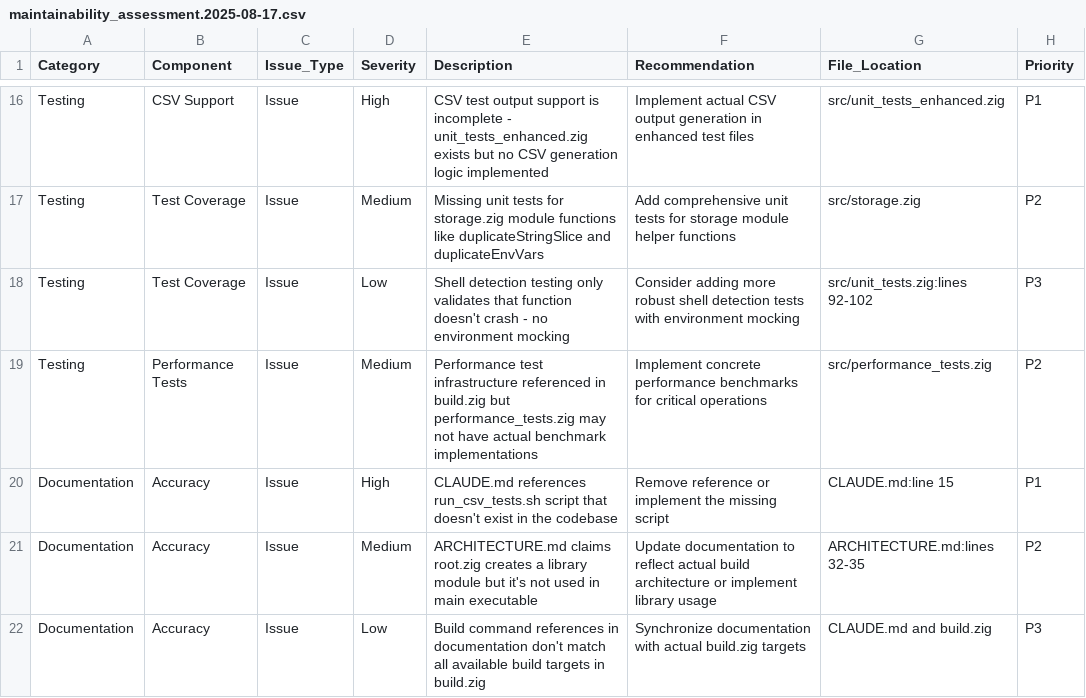
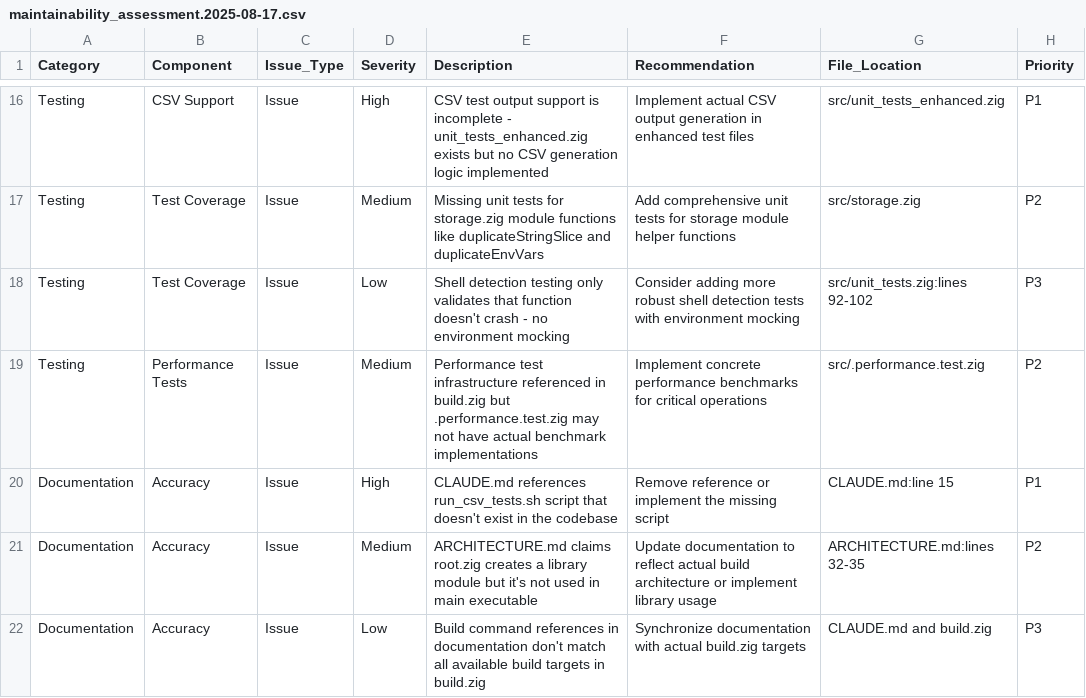
Before and after one commit to n-ae/portfolio, a CSV file: ctx/reports/maintainability_assessment.2025-08-17.csv, drawn as a sheet; only a part is shown, gaps mark what is left out.

Commit message:
refactor(ctx): tests

```diff
--- a/ctx/reports/maintainability_assessment.2025-08-17.csv
+++ b/ctx/reports/maintainability_assessment.2025-08-17.csv
@@ -18,3 +18,3 @@ Testing,Test Coverage,Issue,Medium,Missing unit tests for storage.zig module fun
 Testing,Test Coverage,Issue,Low,Shell detection testing only validates that function doesn't crash - no environment mocking,Consider adding more robust shell detection tests with environment mocking,src/unit_tests.zig:lines 92-102,P3
-Testing,Performance Tests,Issue,Medium,Performance test infrastructure referenced in build.zig but performance_tests.zig may not have actual benchmark implementations,Implement concrete performance benchmarks for critical operations,src/performance_tests.zig,P2
+Testing,Performance Tests,Issue,Medium,Performance test infrastructure referenced in build.zig but .performance.test.zig may not have actual benchmark implementations,Implement concrete performance benchmarks for critical operations,src/.performance.test.zig,P2
 Documentation,Accuracy,Issue,High,CLAUDE.md references run_csv_tests.sh script that doesn't exist in the codebase,Remove reference or implement the missing script,CLAUDE.md:line 15,P1
```
Also changed, not shown: ctx/reports/maintainability_assessment_post_consolidation.2025-08-17.csv, 18 other files.
